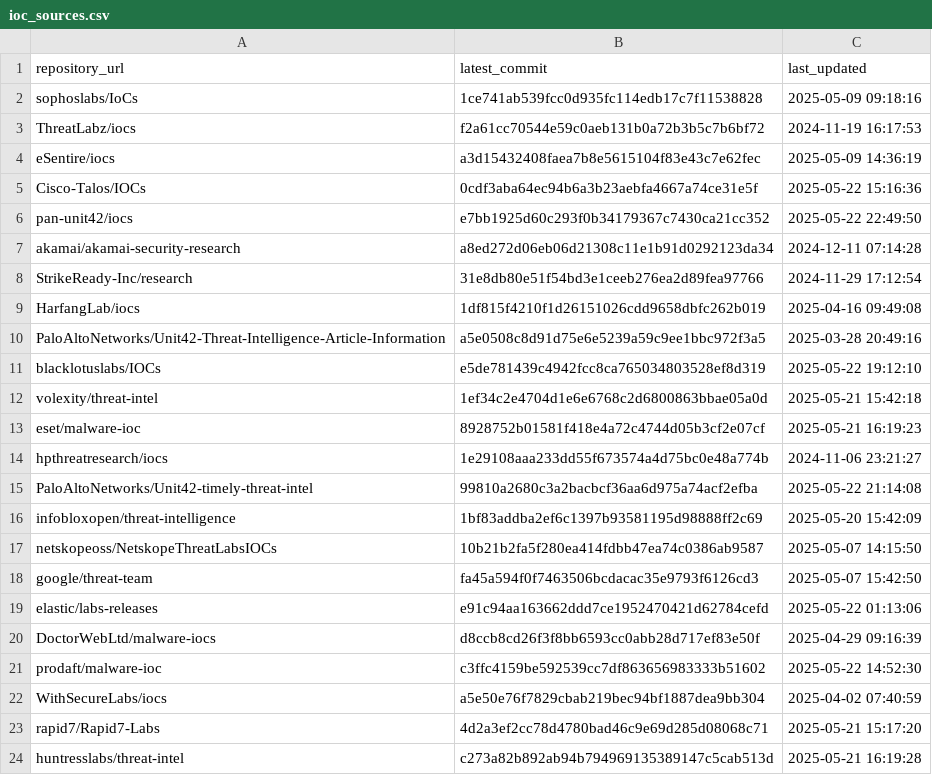
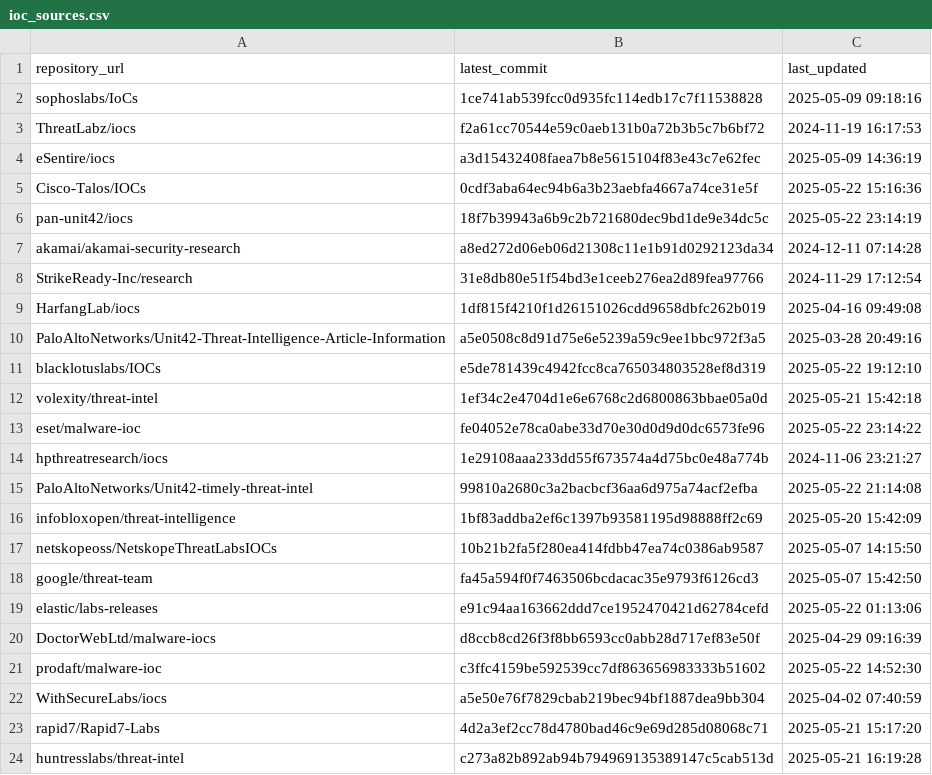
Before and after one commit to sudesh0sudesh/GithubIOC_Collector, a CSV file: ioc_sources.csv, drawn as a sheet.

```diff
--- a/ioc_sources.csv
+++ b/ioc_sources.csv
@@ -5,3 +5,3 @@ eSentire/iocs,a3d15432408faea7b8e5615104f83e43c7e62fec,2025-05-09 14:36:19
 Cisco-Talos/IOCs,0cdf3aba64ec94b6a3b23aebfa4667a74ce31e5f,2025-05-22 15:16:36
-pan-unit42/iocs,e7bb1925d60c293f0b34179367c7430ca21cc352,2025-05-22 22:49:50
+pan-unit42/iocs,18f7b39943a6b9c2b721680dec9bd1de9e34dc5c,2025-05-22 23:14:19
 akamai/akamai-security-research,a8ed272d06eb06d21308c11e1b91d0292123da34,2024-12-11 07:14:28
@@ -12,3 +12,3 @@ blacklotuslabs/IOCs,e5de781439c4942fcc8ca765034803528ef8d319,2025-05-22 19:12:10
 volexity/threat-intel,1ef34c2e4704d1e6e6768c2d6800863bbae05a0d,2025-05-21 15:42:18
-eset/malware-ioc,8928752b01581f418e4a72c4744d05b3cf2e07cf,2025-05-21 16:19:23
+eset/malware-ioc,fe04052e78ca0abe33d70e30d0d9d0dc6573fe96,2025-05-22 23:14:22
 hpthreatresearch/iocs,1e29108aaa233dd55f673574a4d75bc0e48a774b,2024-11-06 23:21:27
```
Also changed, not shown: 9 other files.
